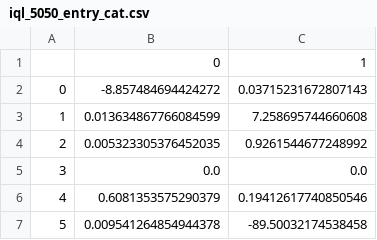
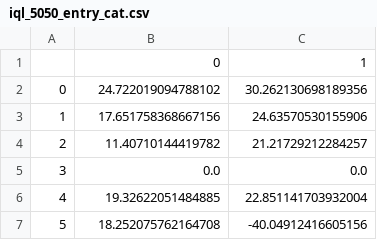
Before and after one commit to Mojitoapplemint/Decentralized_Control_System_Reduction_to_Single_Agent_Reinforcement, a CSV file: Independent Q Learning/Exp2 Updated Reward Function/iql_5050_entry_cat.csv, drawn as a sheet.

```diff
--- a/Independent Q Learning/Exp2 Updated Reward Function/iql_5050_entry_cat.csv
+++ b/Independent Q Learning/Exp2 Updated Reward Function/iql_5050_entry_cat.csv
@@ -1,7 +1,7 @@
 ,0,1
-0,-8.857484694424272,0.03715231672807143
-1,0.013634867766084599,7.258695744660608
-2,0.005323305376452035,0.9261544677248992
+0,24.722019094788102,30.262130698189356
+1,17.651758368667156,24.63570530155906
+2,11.40710144419782,21.21729212284257
 3,0.0,0.0
-4,0.6081353575290379,0.19412617740850546
-5,0.009541264854944378,-89.50032174538458
+4,19.32622051484885,22.851141703932004
+5,18.252075762164708,-40.04912416605156
```
Also changed, not shown: Independent Q Learning/Exp1 original reward function/iql_5050_entry_cat.csv, Independent Q Learning/Exp1 original reward function/iql_5050_entry_mouse.csv, 23 other files.
